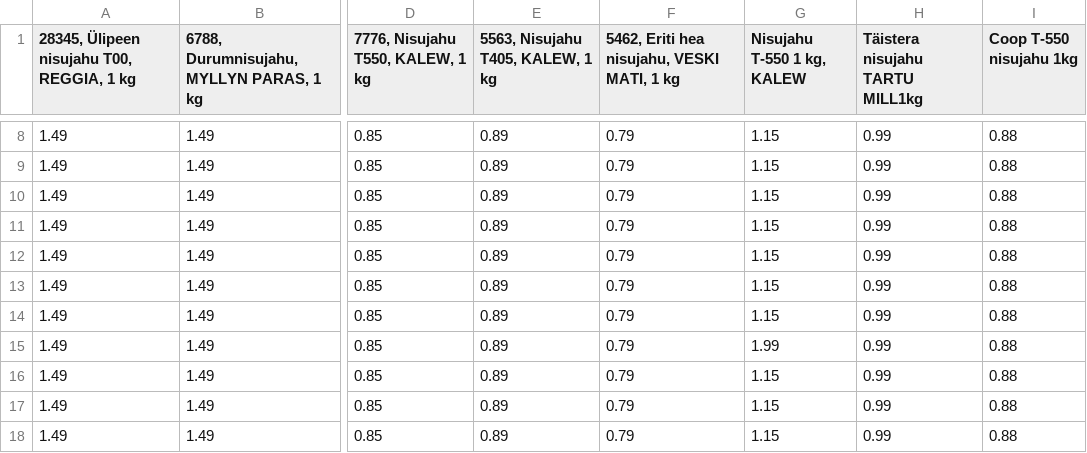
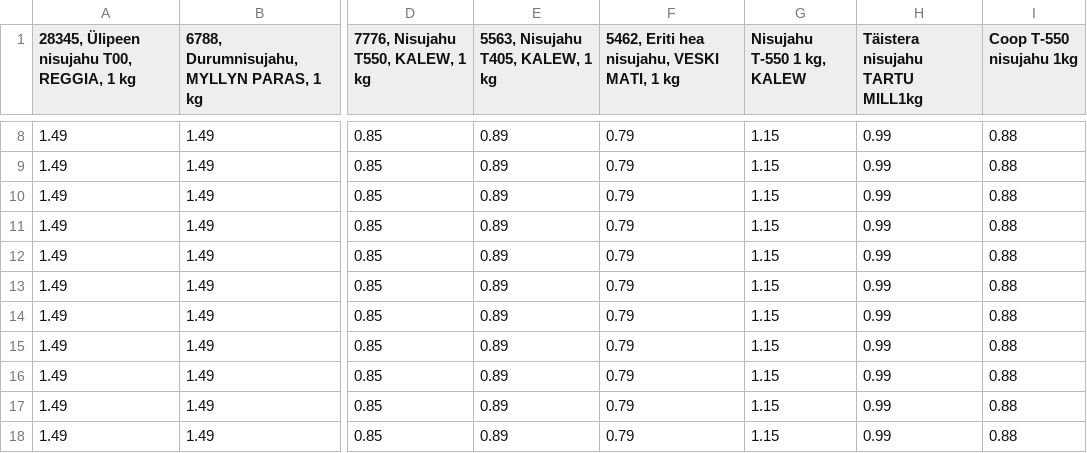
Before and after one commit to kirillvarn/grocerycomparator-stat, a CSV file: datasets/wheat.csv, drawn as a sheet; only a part is shown, gaps mark what is left out; the diff names each change by its address in the sheet, - before the commit and + after, or states it on an @@ line.

Commit message:
regression and data stuff

```diff
--- a/datasets/wheat.csv
+++ b/datasets/wheat.csv
-G15 (Nisujahu T-550 1 kg, KALEW): 1.99
+G15 (Nisujahu T-550 1 kg, KALEW): 1.15
```
Also changed, not shown: 12 other files.
